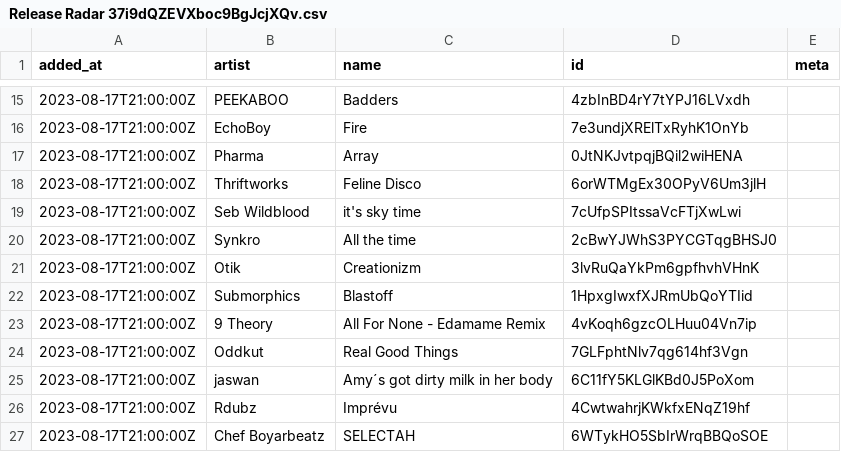
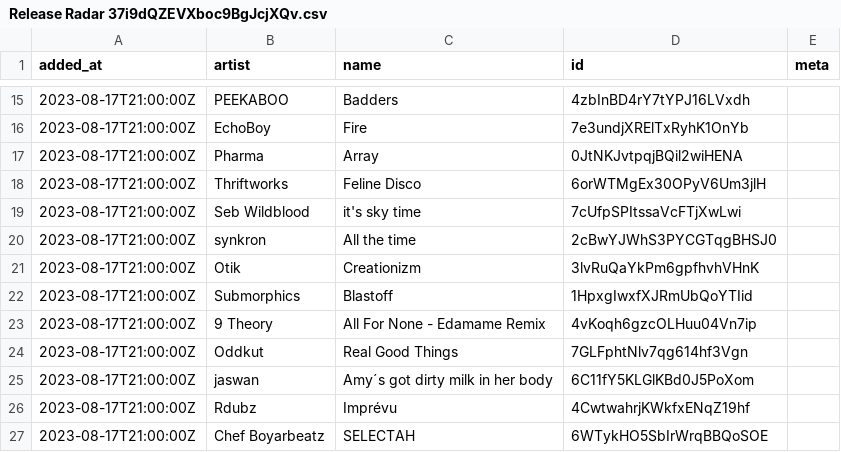
Before and after one commit to pingw33n/spotify_backup_data, a CSV file: data/playlists/Release Radar 37i9dQZEVXboc9BgJcjXQv.csv, drawn as a sheet; only a part is shown, gaps mark what is left out.

```diff
--- a/data/playlists/Release Radar 37i9dQZEVXboc9BgJcjXQv.csv
+++ b/data/playlists/Release Radar 37i9dQZEVXboc9BgJcjXQv.csv
@@ -19,3 +19,3 @@ added_at,artist,name,id,meta
 2023-08-17T21:00:00Z,Seb Wildblood,it's sky time,7cUfpSPItssaVcFTjXwLwi,
-2023-08-17T21:00:00Z,Synkro,All the time,2cBwYJWhS3PYCGTqgBHSJ0,
+2023-08-17T21:00:00Z,synkron,All the time,2cBwYJWhS3PYCGTqgBHSJ0,
 2023-08-17T21:00:00Z,Otik,Creationizm,3lvRuQaYkPm6gpfhvhVHnK,
```
